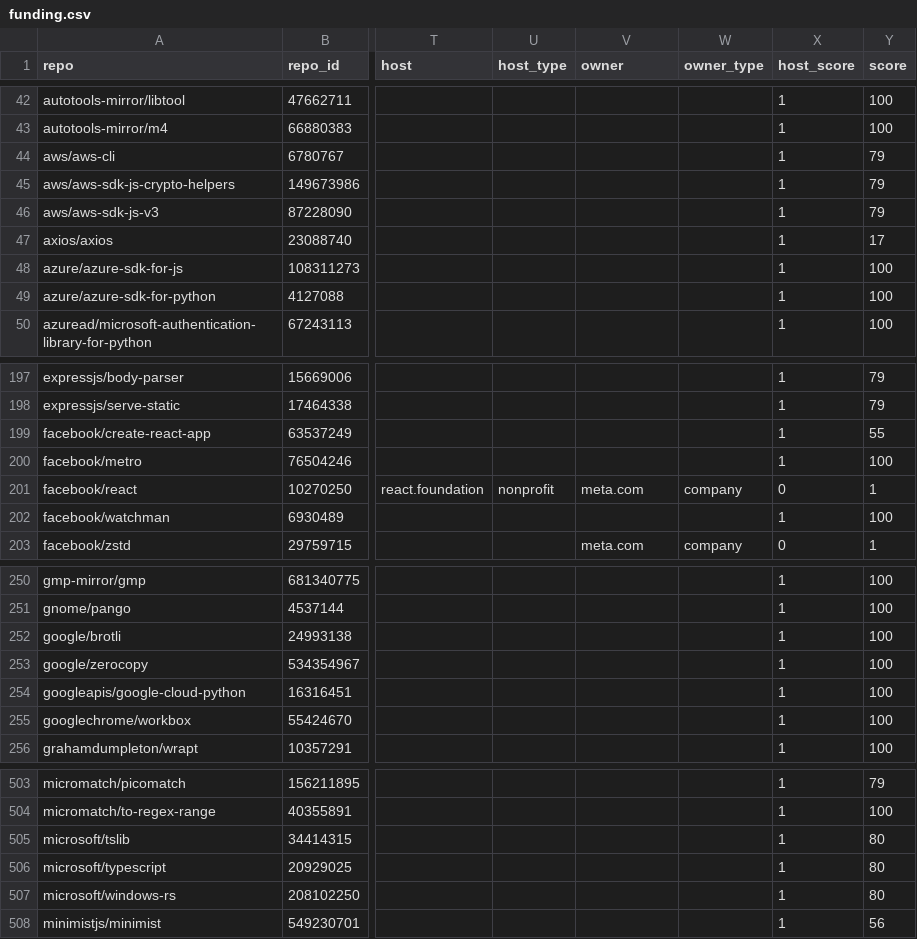
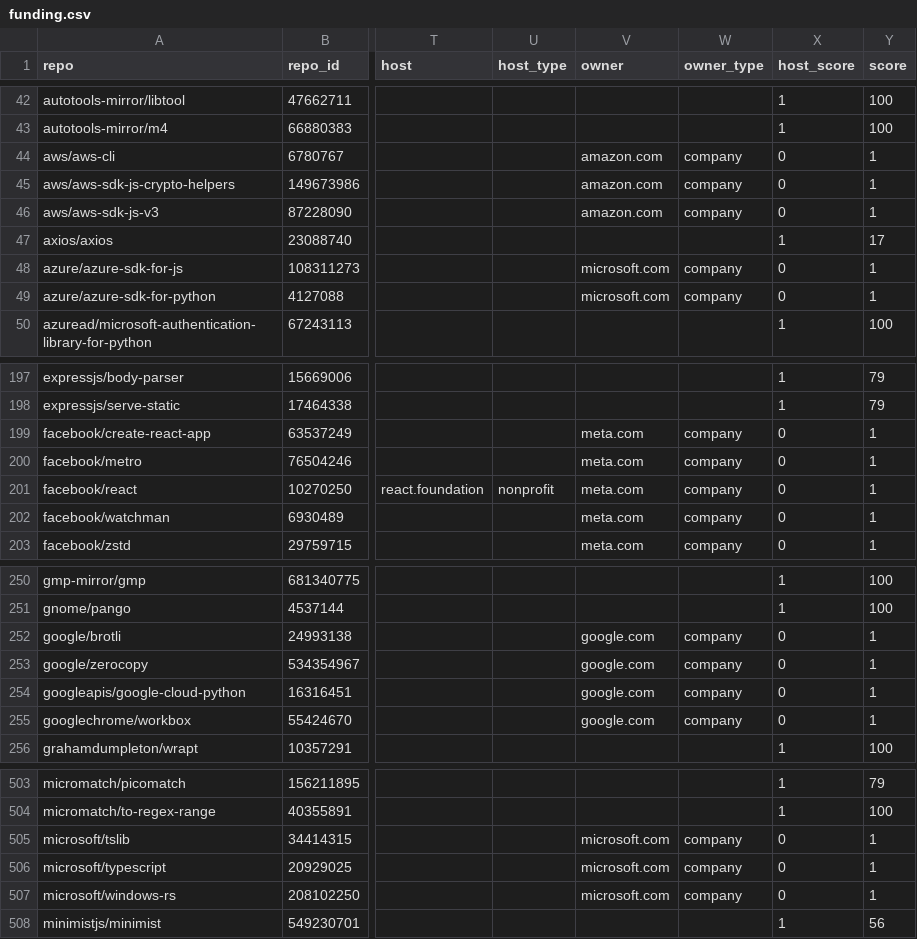
Before and after one commit to osendowment/model, a CSV file: data/risk/funding.csv, drawn as a sheet; only a part is shown, gaps mark what is left out; the diff covers the shown part only; the diff names each change by its address in the sheet, - before the commit and + after, or states it on an @@ line.

```diff
--- a/data/risk/funding.csv
+++ b/data/risk/funding.csv
-V44:V46 (owner): (empty)
+V44:V46 (owner): amazon.com
-W44:W46 (owner_type): (empty)
+W44:W46 (owner_type): company
-X44:X46 (host_score): 1
+X44:X46 (host_score): 0
-Y44:Y46 (score): 79
+Y44:Y46 (score): 1
-V48:V49 (owner): (empty)
+V48:V49 (owner): microsoft.com
-W48:W49 (owner_type): (empty)
+W48:W49 (owner_type): company
-X48:X49 (host_score): 1
+X48:X49 (host_score): 0
-Y48:Y49 (score): 100
+Y48:Y49 (score): 1
-V199:V200 (owner): (empty)
+V199:V200 (owner): meta.com
-W199:W200 (owner_type): (empty)
+W199:W200 (owner_type): company
-X199:X200 (host_score): 1
+X199:X200 (host_score): 0
-Y199 (score): 55
+Y199 (score): 1
-Y200 (score): 100
+Y200 (score): 1
-V202 (owner): (empty)
+V202 (owner): meta.com
-W202 (owner_type): (empty)
+W202 (owner_type): company
-X202 (host_score): 1
+X202 (host_score): 0
-Y202 (score): 100
+Y202 (score): 1
-V252:V255 (owner): (empty)
+V252:V255 (owner): google.com
-W252:W255 (owner_type): (empty)
+W252:W255 (owner_type): company
-X252:X255 (host_score): 1
+X252:X255 (host_score): 0
-Y252:Y255 (score): 100
+Y252:Y255 (score): 1
-V505:V507 (owner): (empty)
+V505:V507 (owner): microsoft.com
-W505:W507 (owner_type): (empty)
+W505:W507 (owner_type): company
-X505:X507 (host_score): 1
+X505:X507 (host_score): 0
-Y505:Y507 (score): 80
+Y505:Y507 (score): 1
```
Also changed, not shown: 32 edited cells elsewhere in this file, data/risk/risk.csv, data/sources/funding/overrides.csv, 1 other file.
